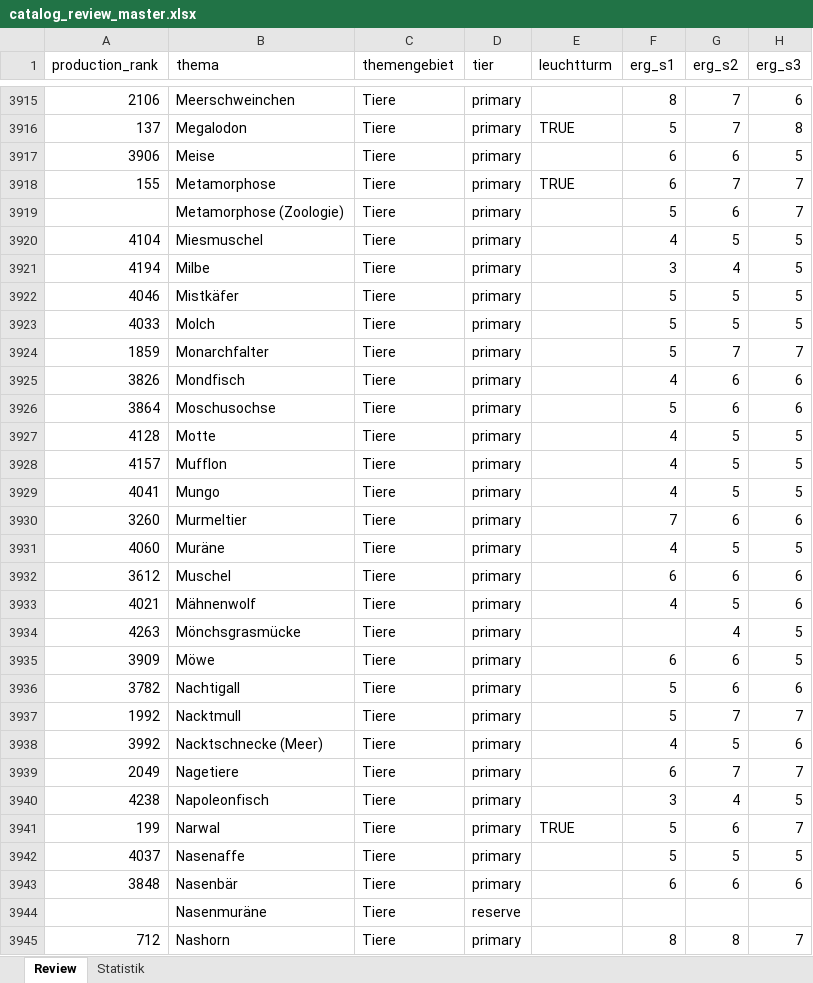
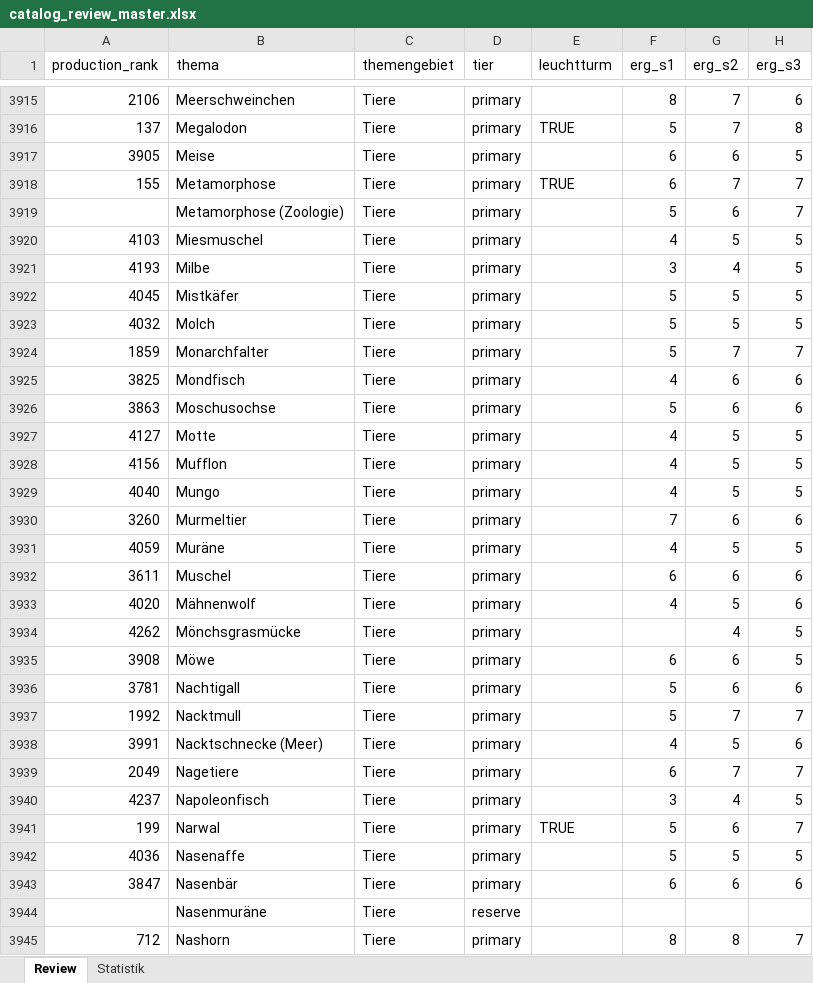
Before and after one commit to Vorlesefreund/wissensfreund, an Excel workbook: catalog_review_master.xlsx, sheet Review, drawn as a sheet; only a part is shown, gaps mark what is left out; values as stored, in another font and other column widths than the file's, no cell formats; the diff covers the shown part only; the diff names each change by its address in the sheet, - before the commit and + after, or states it on an @@ line.

```diff
--- a/catalog_review_master.xlsx (sheet Review)
+++ b/catalog_review_master.xlsx (sheet Review)
-A3917 (production_rank): 3906
+A3917 (production_rank): 3905
-A3920 (production_rank): 4104
+A3920 (production_rank): 4103
-A3921 (production_rank): 4194
+A3921 (production_rank): 4193
-A3922 (production_rank): 4046
+A3922 (production_rank): 4045
-A3923 (production_rank): 4033
+A3923 (production_rank): 4032
-A3925 (production_rank): 3826
+A3925 (production_rank): 3825
-A3926 (production_rank): 3864
+A3926 (production_rank): 3863
-A3927 (production_rank): 4128
+A3927 (production_rank): 4127
-A3928 (production_rank): 4157
+A3928 (production_rank): 4156
-A3929 (production_rank): 4041
+A3929 (production_rank): 4040
-A3931 (production_rank): 4060
+A3931 (production_rank): 4059
-A3932 (production_rank): 3612
+A3932 (production_rank): 3611
-A3933 (production_rank): 4021
+A3933 (production_rank): 4020
-A3934 (production_rank): 4263
+A3934 (production_rank): 4262
-A3935 (production_rank): 3909
+A3935 (production_rank): 3908
-A3936 (production_rank): 3782
+A3936 (production_rank): 3781
-A3938 (production_rank): 3992
+A3938 (production_rank): 3991
-A3940 (production_rank): 4238
+A3940 (production_rank): 4237
-A3942 (production_rank): 4037
+A3942 (production_rank): 4036
-A3943 (production_rank): 3848
+A3943 (production_rank): 3847
```
Also changed, not shown: 1 added row, 1 removed row and 1048 edited cells elsewhere in this sheet, sheet Statistik, cell formats, 13 other files.
